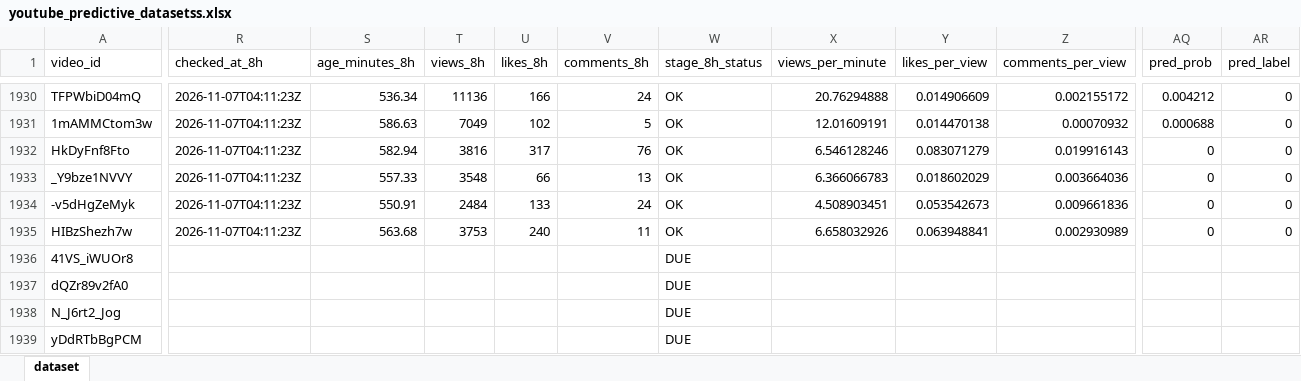
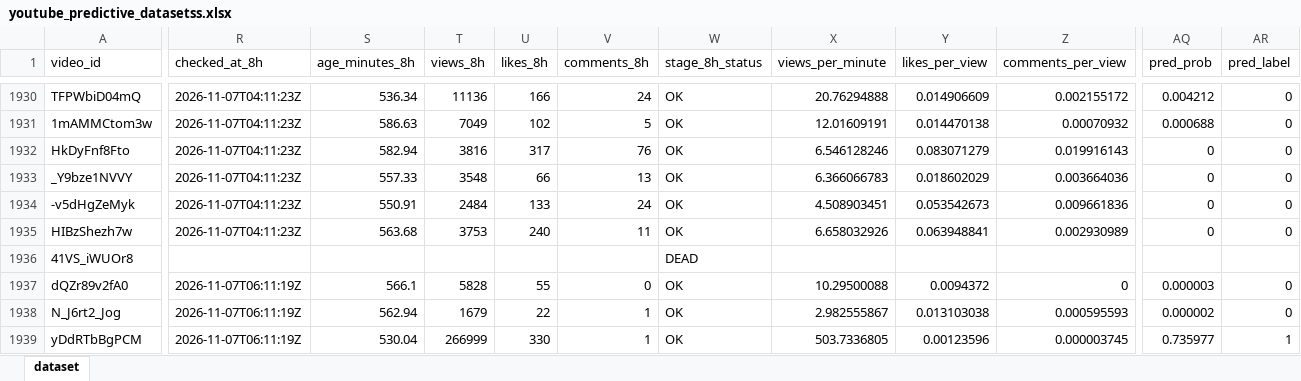
Before and after one commit to stamatis02/Bachelor-Thesislast, an Excel workbook: youtube_predictive_datasetss.xlsx, sheet dataset, drawn as a sheet; only a part is shown, gaps mark what is left out; values as stored, in another font and other column widths than the file's, no borders; the diff covers the shown part only; the diff names each change by its address in the sheet, - before the commit and + after, or states it on an @@ line.

```diff
--- a/youtube_predictive_datasetss.xlsx (sheet dataset)
+++ b/youtube_predictive_datasetss.xlsx (sheet dataset)
-W1936 (stage_8h_status): DUE
+W1936 (stage_8h_status): DEAD
-R1937:R1939 (checked_at_8h): (empty)
+R1937:R1939 (checked_at_8h): 2026-11-07T06:11:19Z
-S1937 (age_minutes_8h): (empty)
+S1937 (age_minutes_8h): 566.1
-T1937 (views_8h): (empty)
+T1937 (views_8h): 5828
-U1937 (likes_8h): (empty)
+U1937 (likes_8h): 55
-V1937 (comments_8h): (empty)
+V1937 (comments_8h): 0
-W1937:W1939 (stage_8h_status): DUE
+W1937:W1939 (stage_8h_status): OK
-X1937 (views_per_minute): (empty)
+X1937 (views_per_minute): 10.29500088
-Y1937 (likes_per_view): (empty)
+Y1937 (likes_per_view): 0.0094372
-Z1937 (comments_per_view): (empty)
+Z1937 (comments_per_view): 0
-AQ1937 (pred_prob): (empty)
+AQ1937 (pred_prob): 0.000003
-AR1937:AR1938 (pred_label): (empty)
+AR1937:AR1938 (pred_label): 0
-S1938 (age_minutes_8h): (empty)
+S1938 (age_minutes_8h): 562.94
-T1938 (views_8h): (empty)
+T1938 (views_8h): 1679
-U1938 (likes_8h): (empty)
+U1938 (likes_8h): 22
-V1938:V1939 (comments_8h): (empty)
+V1938:V1939 (comments_8h): 1
-X1938 (views_per_minute): (empty)
+X1938 (views_per_minute): 2.982555867
-Y1938 (likes_per_view): (empty)
+Y1938 (likes_per_view): 0.013103038
-Z1938 (comments_per_view): (empty)
+Z1938 (comments_per_view): 0.000595593
-AQ1938 (pred_prob): (empty)
+AQ1938 (pred_prob): 0.000002
-S1939 (age_minutes_8h): (empty)
+S1939 (age_minutes_8h): 530.04
-T1939 (views_8h): (empty)
+T1939 (views_8h): 266999
-U1939 (likes_8h): (empty)
+U1939 (likes_8h): 330
-X1939 (views_per_minute): (empty)
+X1939 (views_per_minute): 503.7336805
-Y1939 (likes_per_view): (empty)
+Y1939 (likes_per_view): 0.00123596
-Z1939 (comments_per_view): (empty)
+Z1939 (comments_per_view): 0.000003745
-AQ1939 (pred_prob): (empty)
+AQ1939 (pred_prob): 0.735977
-AR1939 (pred_label): (empty)
+AR1939 (pred_label): 1
```
Also changed, not shown: 28 added rows and 828 edited cells elsewhere in this sheet, 5 other files.
